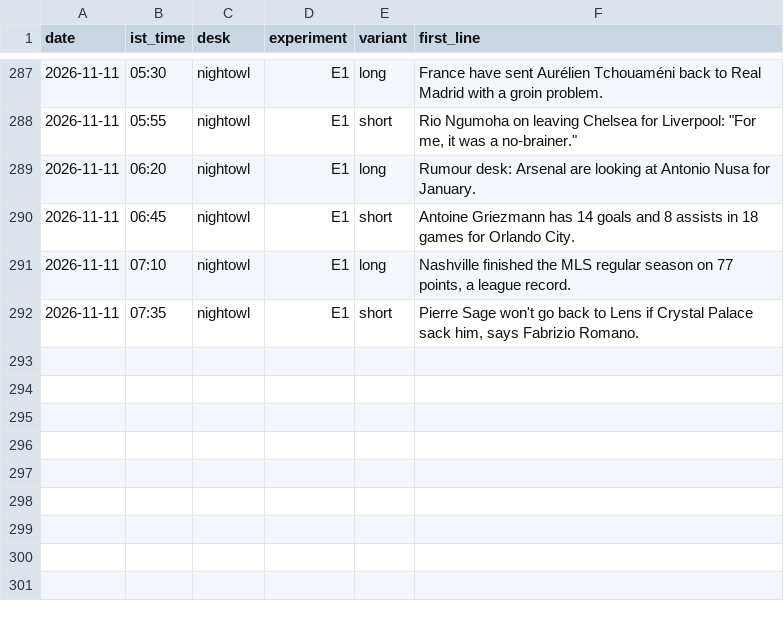
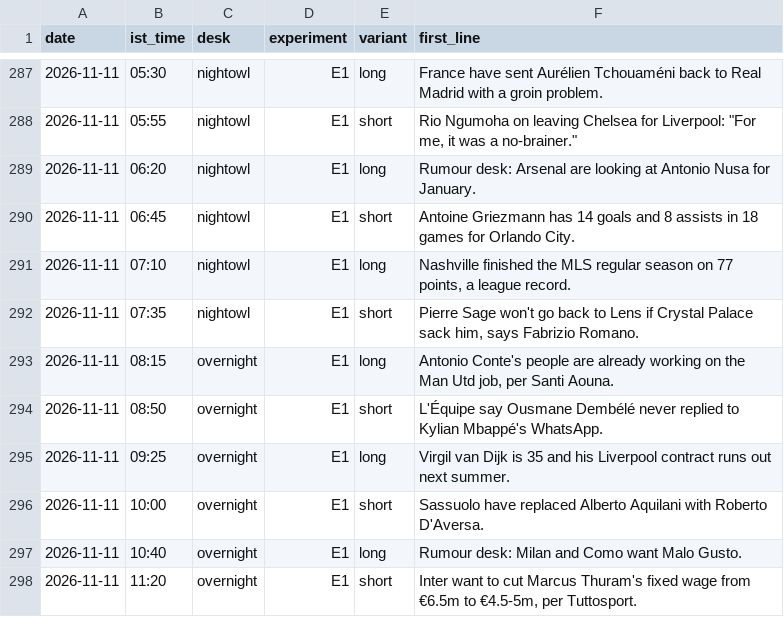
Before and after one commit to pvtaddyy/actxion-assets, a CSV file: posts/experiments.csv, drawn as a sheet; only a part is shown, gaps mark what is left out.

```diff
--- a/posts/experiments.csv
+++ b/posts/experiments.csv
@@ -292 +292,7 @@ date,ist_time,desk,experiment,variant,first_line
 2026-11-11,07:35,nightowl,E1,short,"Pierre Sage won't go back to Lens if Crystal Palace sack him, says Fabrizio Romano."
+2026-11-11,08:15,overnight,E1,long,"Antonio Conte's people are already working on the Man Utd job, per Santi Aouna."
+2026-11-11,08:50,overnight,E1,short,"L'Équipe say Ousmane Dembélé never replied to Kylian Mbappé's WhatsApp."
+2026-11-11,09:25,overnight,E1,long,"Virgil van Dijk is 35 and his Liverpool contract runs out next summer."
+2026-11-11,10:00,overnight,E1,short,"Sassuolo have replaced Alberto Aquilani with Roberto D'Aversa."
+2026-11-11,10:40,overnight,E1,long,"Rumour desk: Milan and Como want Malo Gusto."
+2026-11-11,11:20,overnight,E1,short,"Inter want to cut Marcus Thuram's fixed wage from €6.5m to €4.5-5m, per Tuttosport."
```
Also changed, not shown: 15 other files.
